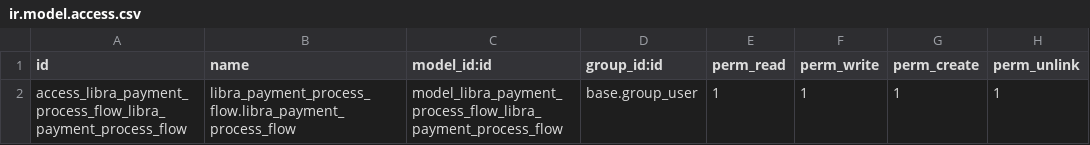
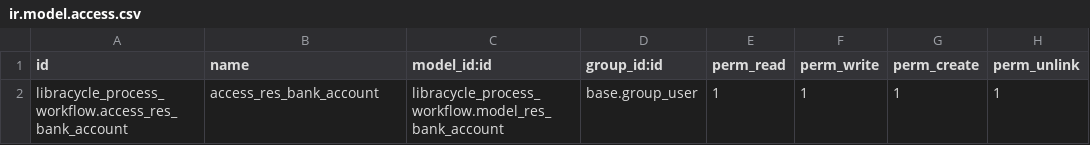
Before and after one commit to MattobellNg/libracycle, a CSV file: libracycle_process_workflow/security/ir.model.access.csv, drawn as a sheet.

```diff
--- a/libracycle_process_workflow/security/ir.model.access.csv
+++ b/libracycle_process_workflow/security/ir.model.access.csv
@@ -1,2 +1,2 @@
 id,name,model_id:id,group_id:id,perm_read,perm_write,perm_create,perm_unlink
-access_libra_payment_process_flow_libra_payment_process_flow,libra_payment_process_flow.libra_payment_process_flow,model_libra_payment_process_flow_libra_payment_process_flow,base.group_user,1,1,1,1
+libracycle_process_workflow.access_res_bank_account,access_res_bank_account,libracycle_process_workflow.model_res_bank_account,base.group_user,1,1,1,1
```
Also changed, not shown: 13 other files.
